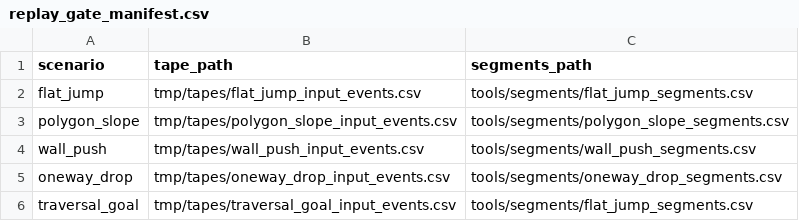
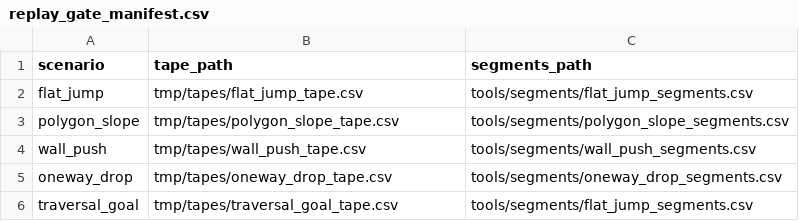
Before and after one commit to STaveras/framework2D, a CSV file: tools/replay_gate_manifest.csv, drawn as a sheet.

Commit message:
Record input tapes as one row per action change
- A tape is now "tick,action,down": one row each time an action is pressed
  or released, instead of 2-4 rows per action every tick. The walkthrough
  tape shrinks from 18,432 rows to 78.
- InputTapeRecorder drops the legacy time-based format, the event-type
  column and the unused snapshot/counter hooks; InputMap::update() no
  longer needs a time step.
- tools/convert_input_tape.py converts old tapes; the replay gate's tapes
  are converted to tmp/tapes/*_tape.csv and the manifest points at them.

Converted tapes replay tick-for-tick like the old tapes on the previous
build, and a recorded tape replays to the same run.

```diff
--- a/tools/replay_gate_manifest.csv
+++ b/tools/replay_gate_manifest.csv
@@ -1,6 +1,6 @@
 scenario,tape_path,segments_path
-flat_jump,tmp/tapes/flat_jump_input_events.csv,tools/segments/flat_jump_segments.csv
-polygon_slope,tmp/tapes/polygon_slope_input_events.csv,tools/segments/polygon_slope_segments.csv
-wall_push,tmp/tapes/wall_push_input_events.csv,tools/segments/wall_push_segments.csv
-oneway_drop,tmp/tapes/oneway_drop_input_events.csv,tools/segments/oneway_drop_segments.csv
-traversal_goal,tmp/tapes/traversal_goal_input_events.csv,tools/segments/flat_jump_segments.csv
+flat_jump,tmp/tapes/flat_jump_tape.csv,tools/segments/flat_jump_segments.csv
+polygon_slope,tmp/tapes/polygon_slope_tape.csv,tools/segments/polygon_slope_segments.csv
+wall_push,tmp/tapes/wall_push_tape.csv,tools/segments/wall_push_segments.csv
+oneway_drop,tmp/tapes/oneway_drop_tape.csv,tools/segments/oneway_drop_segments.csv
+traversal_goal,tmp/tapes/traversal_goal_tape.csv,tools/segments/flat_jump_segments.csv
```
Also changed, not shown: 9 other files.
